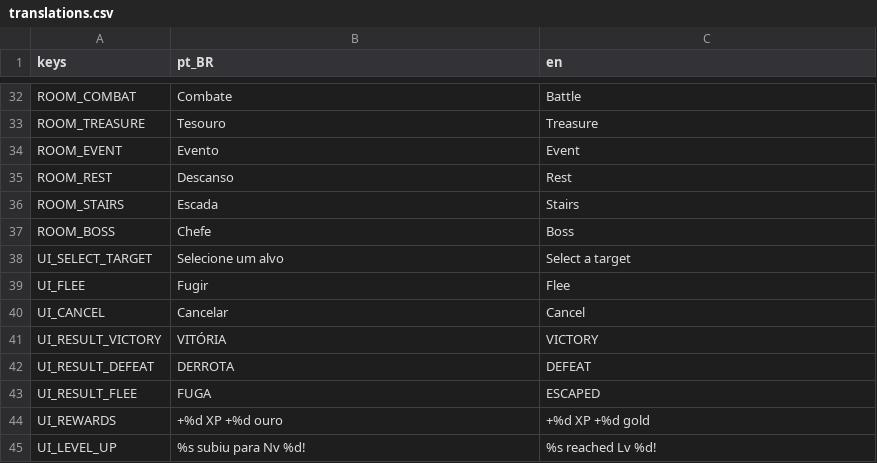
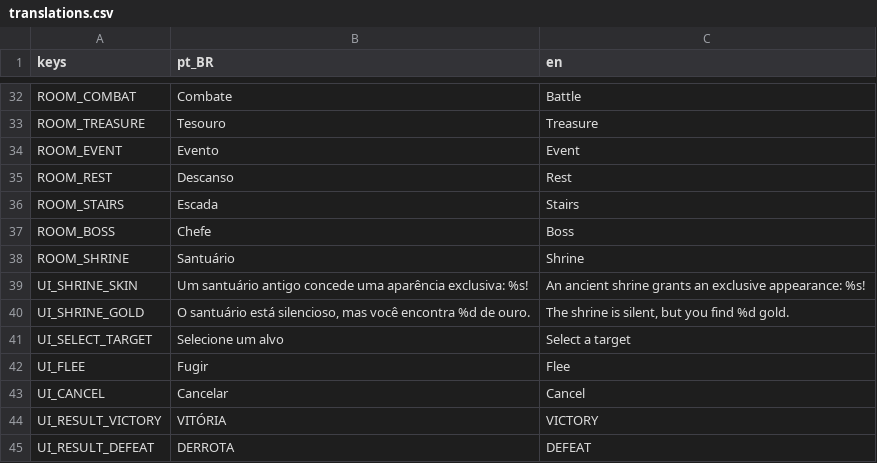
Before and after one commit to RoxtonRD/dungeon-rpg, a CSV file: i18n/translations.csv, drawn as a sheet; only a part is shown, gaps mark what is left out; the shorter side is filled out with more unchanged rows; the diff names each change by its address in the sheet, - before the commit and + after, or states it on an @@ line.

```diff
--- a/i18n/translations.csv
+++ b/i18n/translations.csv
+row 38: ROOM_SHRINE | Santuário | Shrine
+row 39: UI_SHRINE_SKIN | Um santuário antigo concede uma aparência exclusiva: %s! | An ancient shrine grants an exclusive appearance: %s!
+row 40: UI_SHRINE_GOLD | O santuário está silencioso, mas você encontra %d de ouro. | The shrine is silent, but you find %d gold.
```
Also changed, not shown: 10 other files.
